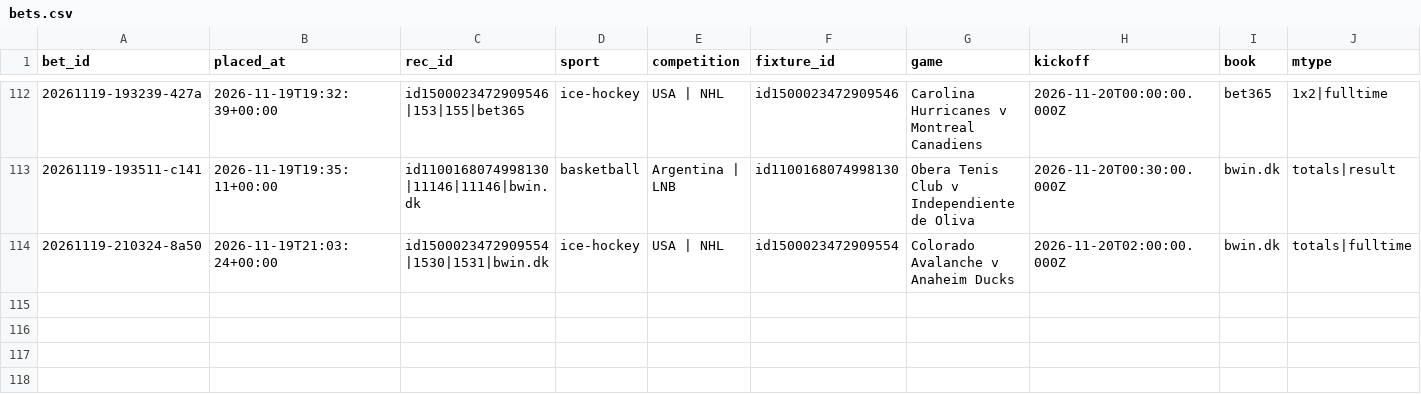
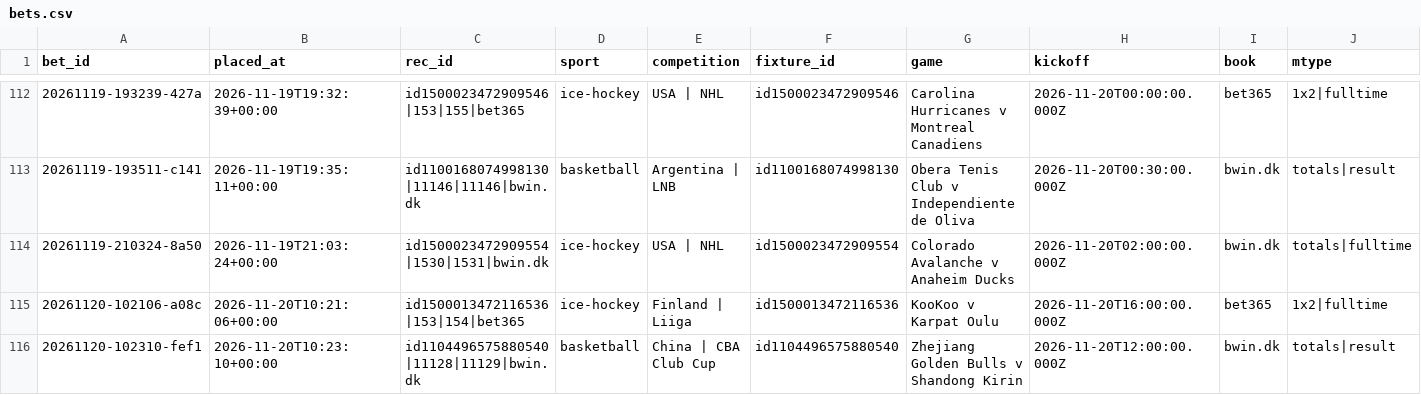
Before and after one commit to lukkeodds/livetest-log, a CSV file: data/bets.csv, drawn as a sheet; only a part is shown, gaps mark what is left out; rows hold the shown columns only; the diff names each change by its address in the sheet, - before the commit and + after, or states it on an @@ line.

```diff
--- a/data/bets.csv
+++ b/data/bets.csv
+row 115: 20261120-102106-a08c | 2026-11-20T10:21:06+00:00 | id1500013472116536|153|154|bet365 | ice-hockey | Finland | Liiga | id1500013472116536 | KooKoo v Karpat Oulu | 2026-11-20T16:00:00.000Z | bet365 | 1x2|fulltime
+row 116: 20261120-102310-fef1 | 2026-11-20T10:23:10+00:00 | id1104496575880540|11128|11129|bwin.dk | basketball | China | CBA Club Cup | id1104496575880540 | Zhejiang Golden Bulls v Shandong Kirin | 2026-11-20T12:00:00.000Z | bwin.dk | totals|result
```
Also changed, not shown: data/skips.csv, 2 other files.
